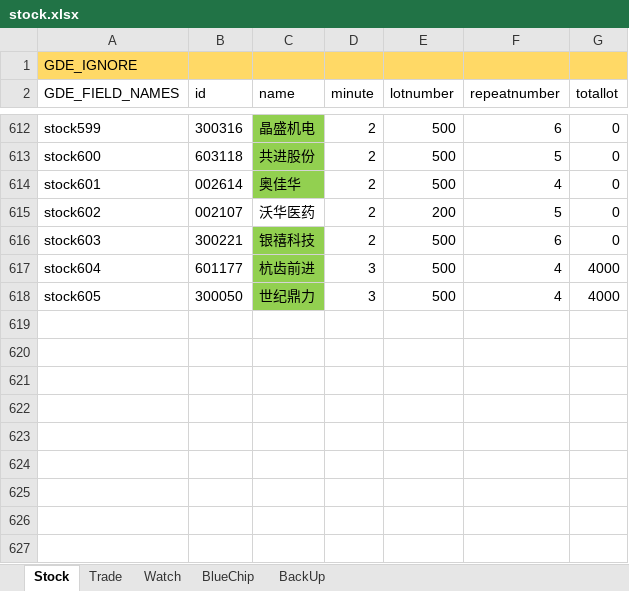
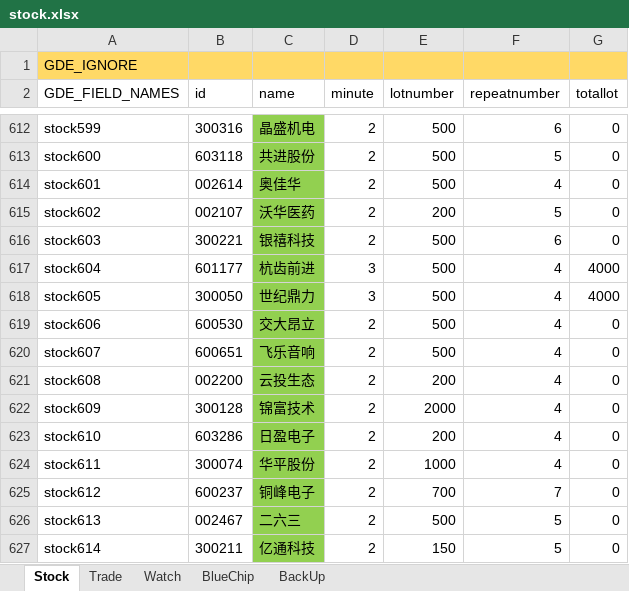
Before and after one commit to zsdarkblue/TradeStation_ContinuousTrade, an Excel workbook: stock.xlsx, sheet Stock, drawn as a sheet; only a part is shown, gaps mark what is left out; values as stored, in another font and other column widths than the file's, no borders; the diff names each change by its address in the sheet, - before the commit and + after, or states it on an @@ line.

```diff
--- a/stock.xlsx (sheet Stock)
+++ b/stock.xlsx (sheet Stock)
-C615 fill: none
+C615 fill: #92D050
+row 619: stock606 | 600530 | 交大昂立 | 2 | 500 | 4 | 0
+row 620: stock607 | 600651 | 飞乐音响 | 2 | 500 | 4 | 0
+row 621: stock608 | 002200 | 云投生态 | 2 | 200 | 4 | 0
+row 622: stock609 | 300128 | 锦富技术 | 2 | 2000 | 4 | 0
+row 623: stock610 | 603286 | 日盈电子 | 2 | 200 | 4 | 0
+row 624: stock611 | 300074 | 华平股份 | 2 | 1000 | 4 | 0
+row 625: stock612 | 600237 | 铜峰电子 | 2 | 700 | 7 | 0
+row 626: stock613 | 002467 | 二六三 | 2 | 500 | 5 | 0
+row 627: stock614 | 300211 | 亿通科技 | 2 | 150 | 5 | 0
```
Also changed, not shown: sheet Trade, 6 other files.
